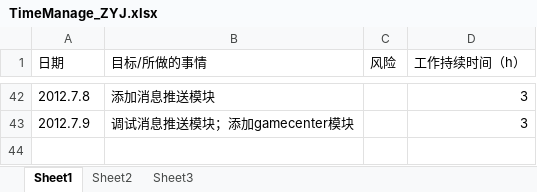
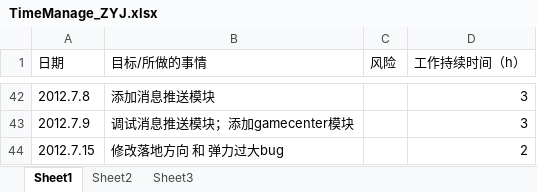
Before and after one commit to buptiosdev/IOSBALL, an Excel workbook: documents/timeManage/TimeManage_ZYJ.xlsx, sheet Sheet1, drawn as a sheet; only a part is shown, gaps mark what is left out; values as stored, in another font and other column widths than the file's, no borders; the diff names each change by its address in the sheet, - before the commit and + after, or states it on an @@ line.

```diff
--- a/documents/timeManage/TimeManage_ZYJ.xlsx (sheet Sheet1)
+++ b/documents/timeManage/TimeManage_ZYJ.xlsx (sheet Sheet1)
+row 44: 2012.7.15 | 修改落地方向 和 弹力过大bug |  | 2
```
Also changed, not shown: 5 other files.
